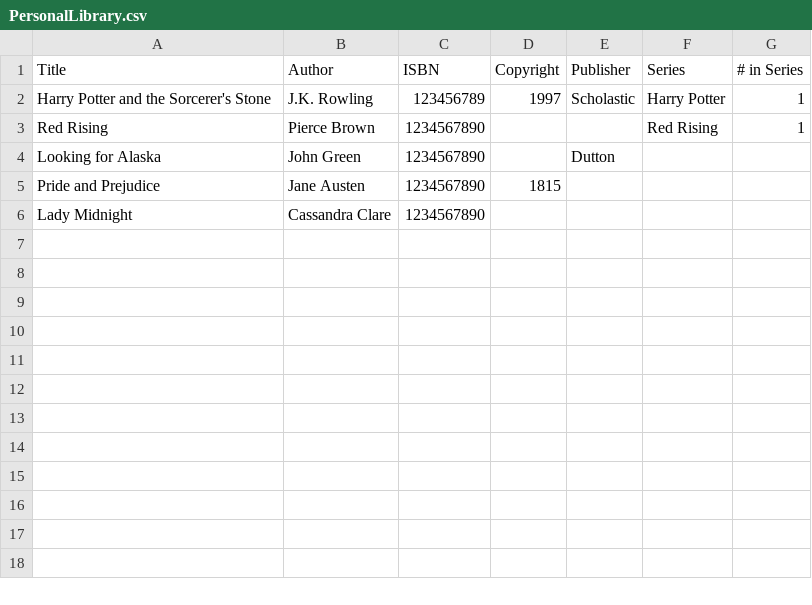
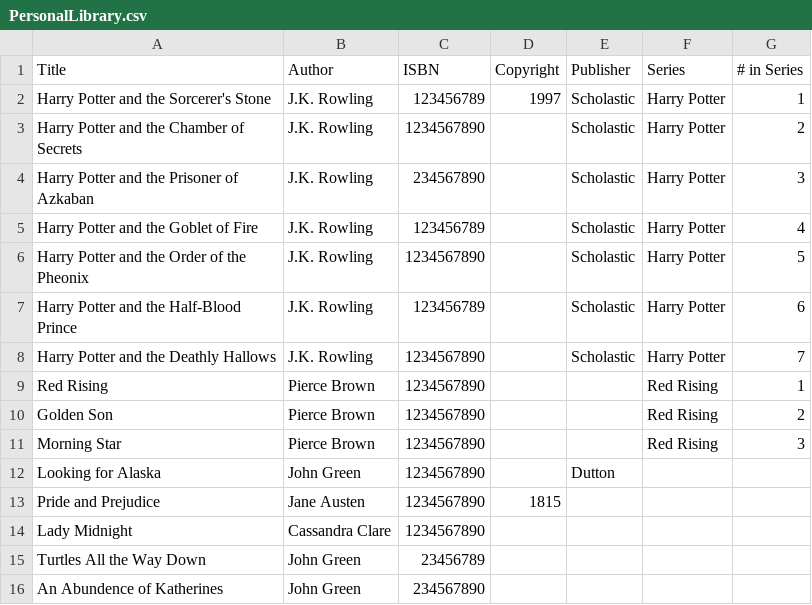
Before and after one commit to slb6-final/PersonalLibrary, a CSV file: PersonalLibrary.csv, drawn as a sheet.

Commit message:
Update PersonalLibrary.csv

```diff
--- a/PersonalLibrary.csv
+++ b/PersonalLibrary.csv
@@ -2,3 +2,11 @@ Title,Author,ISBN,Copyright,Publisher,Series,# in Series
 Harry Potter and the Sorcerer's Stone,J.K. Rowling,123456789,1997,Scholastic,Harry Potter,1
+Harry Potter and the Chamber of Secrets, J.K. Rowling, 1234567890, , Scholastic, Harry Potter, 2
+Harry Potter and the Prisoner of Azkaban, J.K. Rowling, 234567890, , Scholastic, Harry Potter, 3
+Harry Potter and the Goblet of Fire, J.K. Rowling, 123456789, , Scholastic, Harry Potter, 4
+Harry Potter and the Order of the Pheonix, J.K. Rowling, 1234567890, , Scholastic, Harry Potter, 5
+Harry Potter and the Half-Blood Prince, J.K. Rowling, 123456789, , Scholastic, Harry Potter, 6
+Harry Potter and the Deathly Hallows, J.K. Rowling, 1234567890, , Scholastic, Harry Potter, 7
 Red Rising,Pierce Brown,1234567890,,,Red Rising,1
+Golden Son, Pierce Brown, 1234567890,,, Red Rising,2
+Morning Star, Pierce Brown, 1234567890,,, Red Rising,3
 Looking for Alaska,John Green,1234567890,,Dutton,,
@@ -6 +14,3 @@ Pride and Prejudice,Jane Austen,1234567890,1815,,,
 Lady Midnight, Cassandra Clare, 1234567890,,,,
+Turtles All the Way Down, John Green, 23456789,,,,
+An Abundence of Katherines, John Green, 234567890,,,,
```
